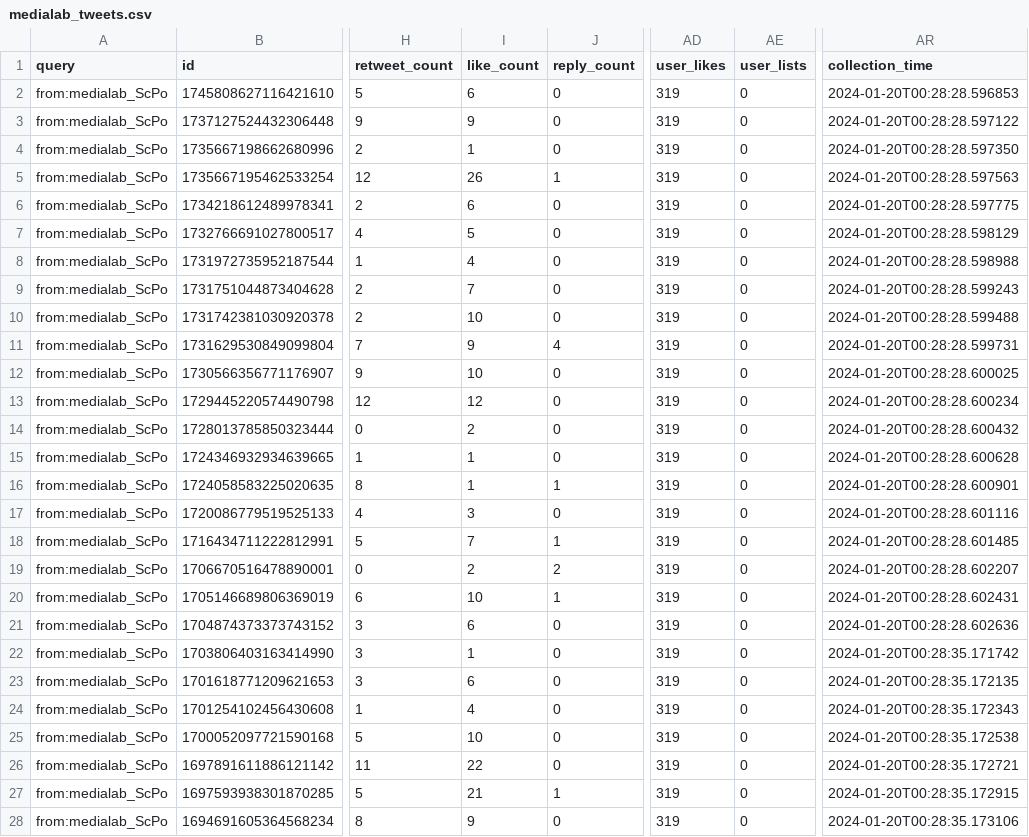
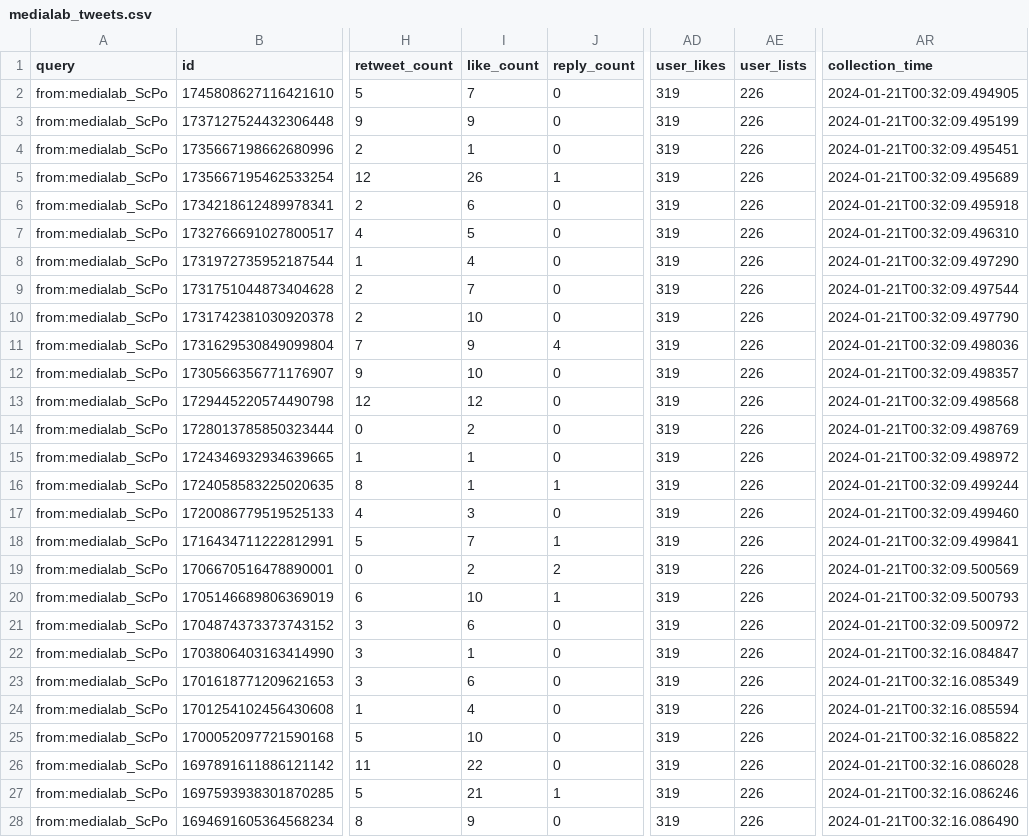
Before and after one commit to AnnaCharles/tweets-enrichment, a CSV file: data/medialab_tweets.csv, drawn as a sheet; only a part is shown, gaps mark what is left out; the diff covers the shown part only; the diff names each change by its address in the sheet, - before the commit and + after, or states it on an @@ line.

```diff
--- a/data/medialab_tweets.csv
+++ b/data/medialab_tweets.csv
-I2 (like_count): 6
+I2 (like_count): 7
-AE2:AE28 (user_lists): 0
+AE2:AE28 (user_lists): 226
-AR2 (collection_time): 2024-01-20T00:28:28.596853
+AR2 (collection_time): 2024-01-21T00:32:09.494905
-AR3 (collection_time): 2024-01-20T00:28:28.597122
+AR3 (collection_time): 2024-01-21T00:32:09.495199
-AR4 (collection_time): 2024-01-20T00:28:28.597350
+AR4 (collection_time): 2024-01-21T00:32:09.495451
-AR5 (collection_time): 2024-01-20T00:28:28.597563
+AR5 (collection_time): 2024-01-21T00:32:09.495689
-AR6 (collection_time): 2024-01-20T00:28:28.597775
+AR6 (collection_time): 2024-01-21T00:32:09.495918
-AR7 (collection_time): 2024-01-20T00:28:28.598129
+AR7 (collection_time): 2024-01-21T00:32:09.496310
-AR8 (collection_time): 2024-01-20T00:28:28.598988
+AR8 (collection_time): 2024-01-21T00:32:09.497290
-AR9 (collection_time): 2024-01-20T00:28:28.599243
+AR9 (collection_time): 2024-01-21T00:32:09.497544
-AR10 (collection_time): 2024-01-20T00:28:28.599488
+AR10 (collection_time): 2024-01-21T00:32:09.497790
-AR11 (collection_time): 2024-01-20T00:28:28.599731
+AR11 (collection_time): 2024-01-21T00:32:09.498036
-AR12 (collection_time): 2024-01-20T00:28:28.600025
+AR12 (collection_time): 2024-01-21T00:32:09.498357
-AR13 (collection_time): 2024-01-20T00:28:28.600234
+AR13 (collection_time): 2024-01-21T00:32:09.498568
-AR14 (collection_time): 2024-01-20T00:28:28.600432
+AR14 (collection_time): 2024-01-21T00:32:09.498769
-AR15 (collection_time): 2024-01-20T00:28:28.600628
+AR15 (collection_time): 2024-01-21T00:32:09.498972
-AR16 (collection_time): 2024-01-20T00:28:28.600901
+AR16 (collection_time): 2024-01-21T00:32:09.499244
-AR17 (collection_time): 2024-01-20T00:28:28.601116
+AR17 (collection_time): 2024-01-21T00:32:09.499460
-AR18 (collection_time): 2024-01-20T00:28:28.601485
+AR18 (collection_time): 2024-01-21T00:32:09.499841
-AR19 (collection_time): 2024-01-20T00:28:28.602207
+AR19 (collection_time): 2024-01-21T00:32:09.500569
-AR20 (collection_time): 2024-01-20T00:28:28.602431
+AR20 (collection_time): 2024-01-21T00:32:09.500793
-AR21 (collection_time): 2024-01-20T00:28:28.602636
+AR21 (collection_time): 2024-01-21T00:32:09.500972
-AR22 (collection_time): 2024-01-20T00:28:35.171742
+AR22 (collection_time): 2024-01-21T00:32:16.084847
-AR23 (collection_time): 2024-01-20T00:28:35.172135
+AR23 (collection_time): 2024-01-21T00:32:16.085349
-AR24 (collection_time): 2024-01-20T00:28:35.172343
+AR24 (collection_time): 2024-01-21T00:32:16.085594
-AR25 (collection_time): 2024-01-20T00:28:35.172538
+AR25 (collection_time): 2024-01-21T00:32:16.085822
-AR26 (collection_time): 2024-01-20T00:28:35.172721
+AR26 (collection_time): 2024-01-21T00:32:16.086028
-AR27 (collection_time): 2024-01-20T00:28:35.172915
+AR27 (collection_time): 2024-01-21T00:32:16.086246
-AR28 (collection_time): 2024-01-20T00:28:35.173106
+AR28 (collection_time): 2024-01-21T00:32:16.086490
```
Also changed, not shown: 46 edited cells elsewhere in this file.
